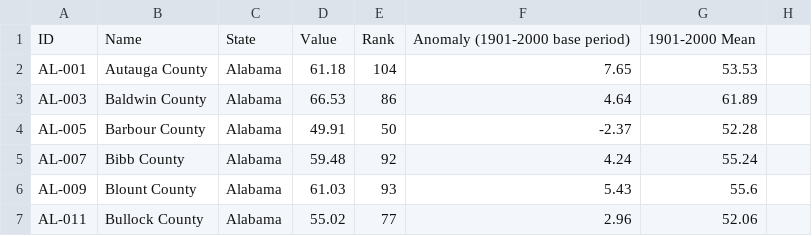
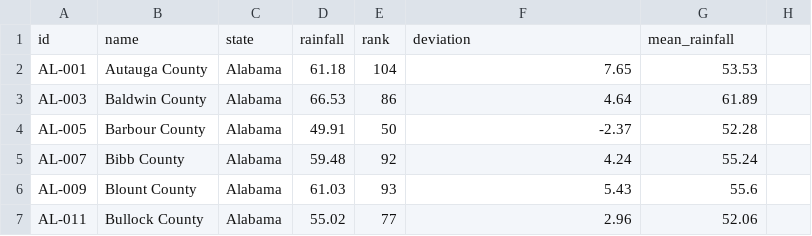
Before and after one commit to Shammalamala/DS-2870-Data-Sets, a CSV file: precip counties.csv, drawn as a sheet; only a part is shown.

Commit message:
Add files via upload
Changed names

```diff
--- a/precip counties.csv
+++ b/precip counties.csv
@@ -1,2 +1,2 @@
-ID,Name,State,Value,Rank,Anomaly (1901-2000 base period),1901-2000 Mean,
+id,name,state,rainfall,rank,deviation,mean_rainfall,
 AL-001,Autauga County,Alabama,61.18,104,7.65,53.53,
```
